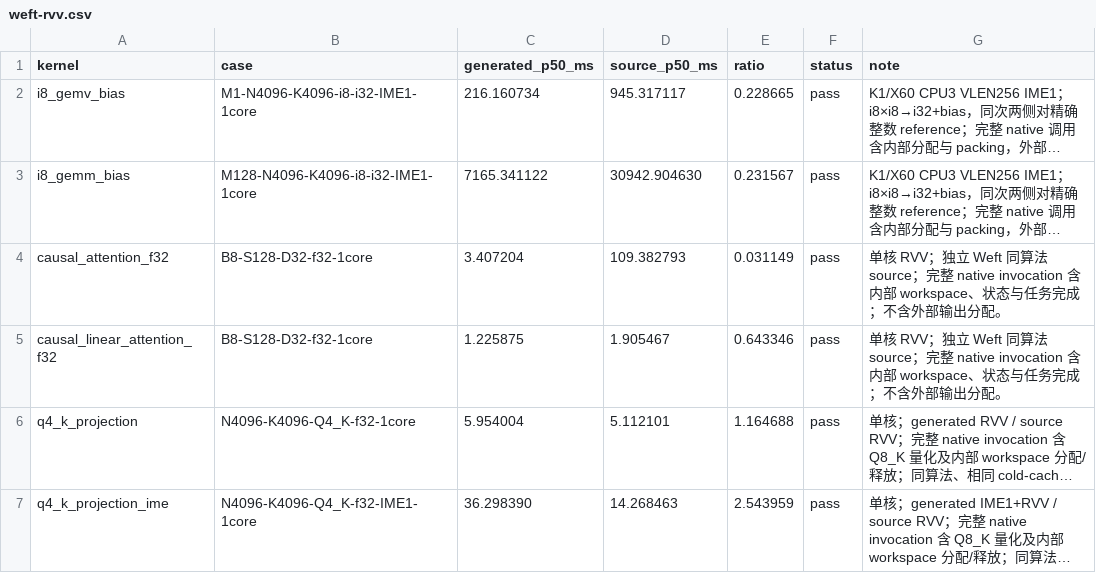
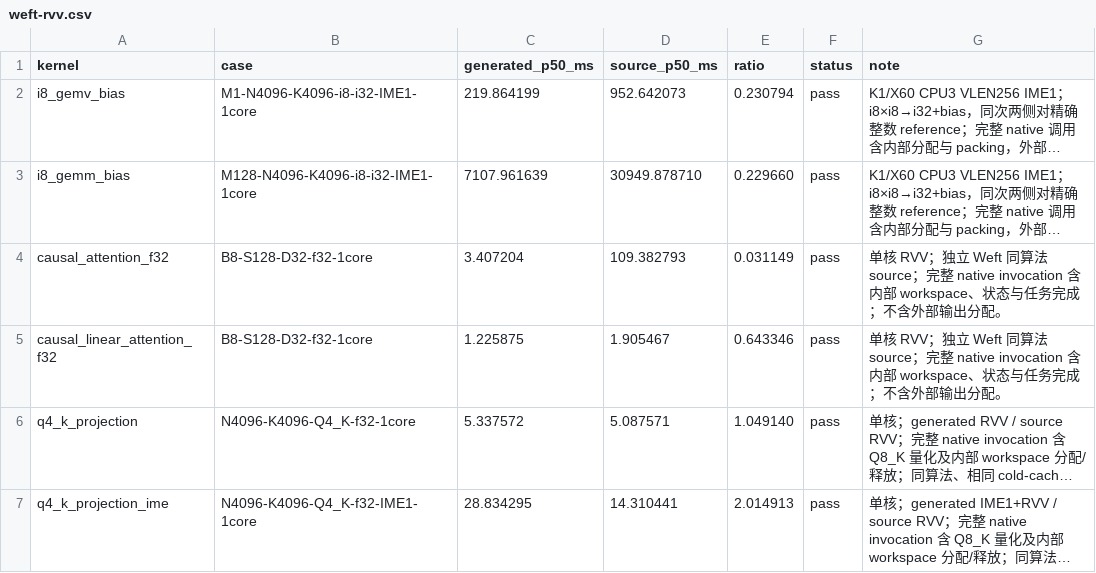
Before and after one commit to zzyu5/Intent, a CSV file: report/baselinev2/weft-rvv.csv, drawn as a sheet; long unchanged cells end in …; the diff names each change by its address in the sheet, - before the commit and + after, or states it on an @@ line.

Commit message:
Record IME window-supply production performance

```diff
--- a/report/baselinev2/weft-rvv.csv
+++ b/report/baselinev2/weft-rvv.csv
-C2 (generated_p50_ms): 216.160734
+C2 (generated_p50_ms): 219.864199
-D2 (source_p50_ms): 945.317117
+D2 (source_p50_ms): 952.642073
-E2 (ratio): 0.228665
+E2 (ratio): 0.230794
-C3 (generated_p50_ms): 7165.341122
+C3 (generated_p50_ms): 7107.961639
-D3 (source_p50_ms): 30942.904630
+D3 (source_p50_ms): 30949.878710
-E3 (ratio): 0.231567
+E3 (ratio): 0.229660
-C6 (generated_p50_ms): 5.954004
+C6 (generated_p50_ms): 5.337572
-D6 (source_p50_ms): 5.112101
+D6 (source_p50_ms): 5.087571
-E6 (ratio): 1.164688
+E6 (ratio): 1.049140
-C7 (generated_p50_ms): 36.298390
+C7 (generated_p50_ms): 28.834295
-D7 (source_p50_ms): 14.268463
+D7 (source_p50_ms): 14.310441
-E7 (ratio): 2.543959
+E7 (ratio): 2.014913
```
